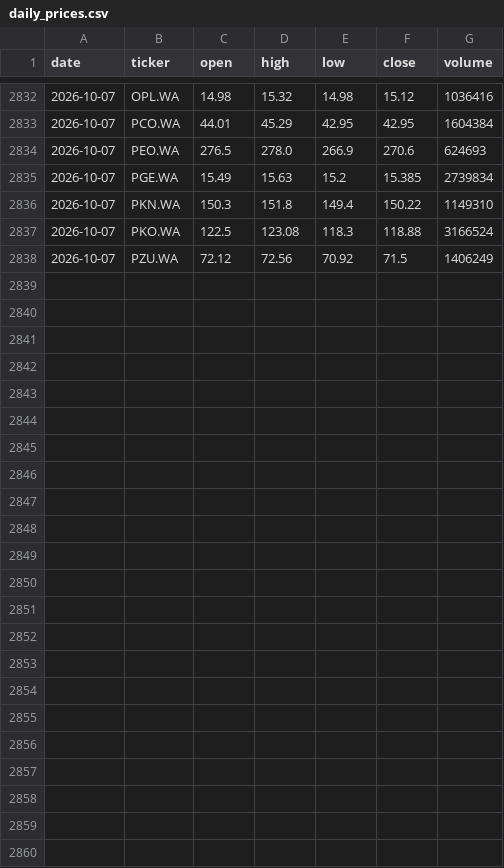
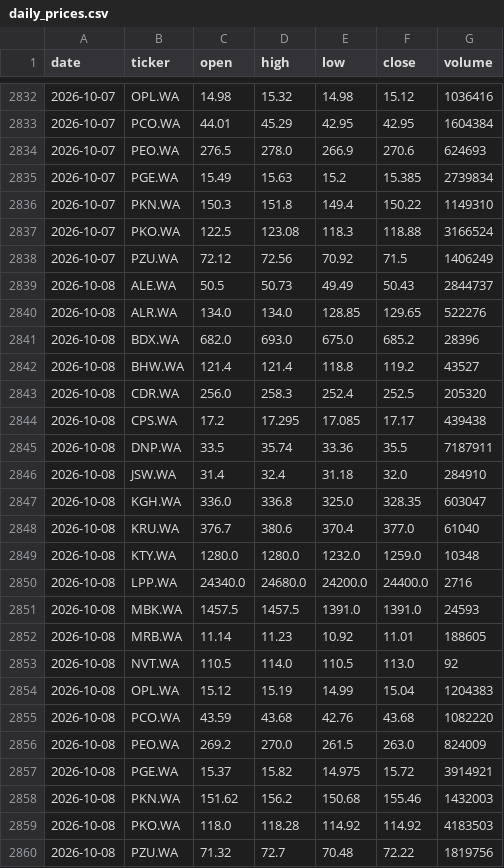
Before and after one commit to bojczuktymoteusz-alt/gpw-analyst, a CSV file: data/daily_prices.csv, drawn as a sheet; only a part is shown, gaps mark what is left out; the diff names each change by its address in the sheet, - before the commit and + after, or states it on an @@ line.

```diff
--- a/data/daily_prices.csv
+++ b/data/daily_prices.csv
+row 2839: 2026-10-08 | ALE.WA | 50.5 | 50.73 | 49.49 | 50.43 | 2844737
+row 2840: 2026-10-08 | ALR.WA | 134.0 | 134.0 | 128.85 | 129.65 | 522276
+row 2841: 2026-10-08 | BDX.WA | 682.0 | 693.0 | 675.0 | 685.2 | 28396
+row 2842: 2026-10-08 | BHW.WA | 121.4 | 121.4 | 118.8 | 119.2 | 43527
+row 2843: 2026-10-08 | CDR.WA | 256.0 | 258.3 | 252.4 | 252.5 | 205320
+row 2844: 2026-10-08 | CPS.WA | 17.2 | 17.295 | 17.085 | 17.17 | 439438
+row 2845: 2026-10-08 | DNP.WA | 33.5 | 35.74 | 33.36 | 35.5 | 7187911
+row 2846: 2026-10-08 | JSW.WA | 31.4 | 32.4 | 31.18 | 32.0 | 284910
+row 2847: 2026-10-08 | KGH.WA | 336.0 | 336.8 | 325.0 | 328.35 | 603047
+row 2848: 2026-10-08 | KRU.WA | 376.7 | 380.6 | 370.4 | 377.0 | 61040
+row 2849: 2026-10-08 | KTY.WA | 1280.0 | 1280.0 | 1232.0 | 1259.0 | 10348
+row 2850: 2026-10-08 | LPP.WA | 24340.0 | 24680.0 | 24200.0 | 24400.0 | 2716
+row 2851: 2026-10-08 | MBK.WA | 1457.5 | 1457.5 | 1391.0 | 1391.0 | 24593
+row 2852: 2026-10-08 | MRB.WA | 11.14 | 11.23 | 10.92 | 11.01 | 188605
+row 2853: 2026-10-08 | NVT.WA | 110.5 | 114.0 | 110.5 | 113.0 | 92
+row 2854: 2026-10-08 | OPL.WA | 15.12 | 15.19 | 14.99 | 15.04 | 1204383
+row 2855: 2026-10-08 | PCO.WA | 43.59 | 43.68 | 42.76 | 43.68 | 1082220
+row 2856: 2026-10-08 | PEO.WA | 269.2 | 270.0 | 261.5 | 263.0 | 824009
+row 2857: 2026-10-08 | PGE.WA | 15.37 | 15.82 | 14.975 | 15.72 | 3914921
+row 2858: 2026-10-08 | PKN.WA | 151.62 | 156.2 | 150.68 | 155.46 | 1432003
+row 2859: 2026-10-08 | PKO.WA | 118.0 | 118.28 | 114.92 | 114.92 | 4183503
+row 2860: 2026-10-08 | PZU.WA | 71.32 | 72.7 | 70.48 | 72.22 | 1819756
```
